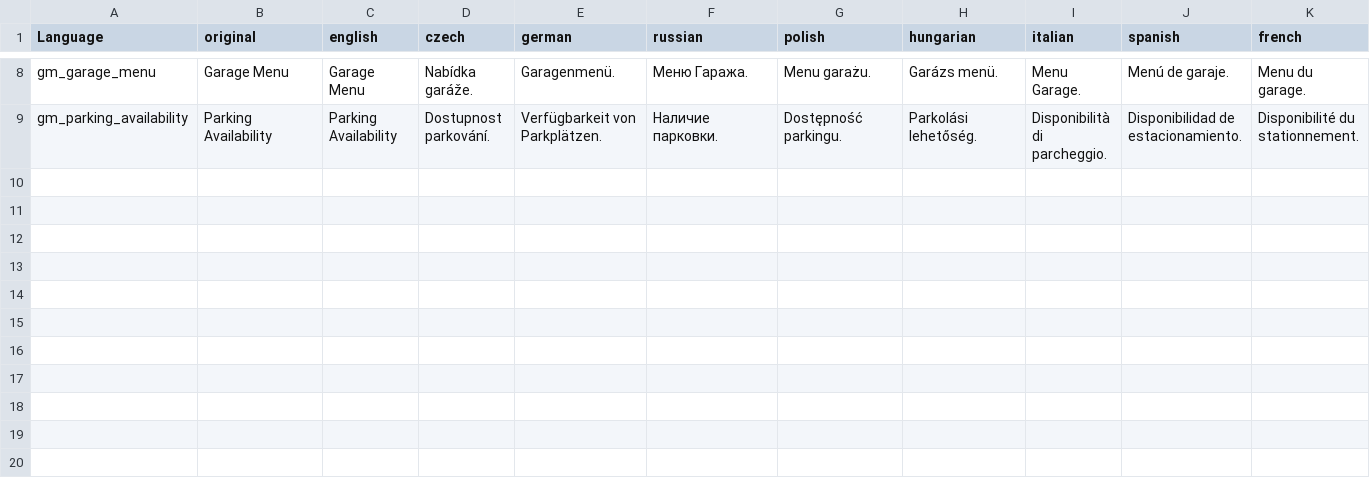
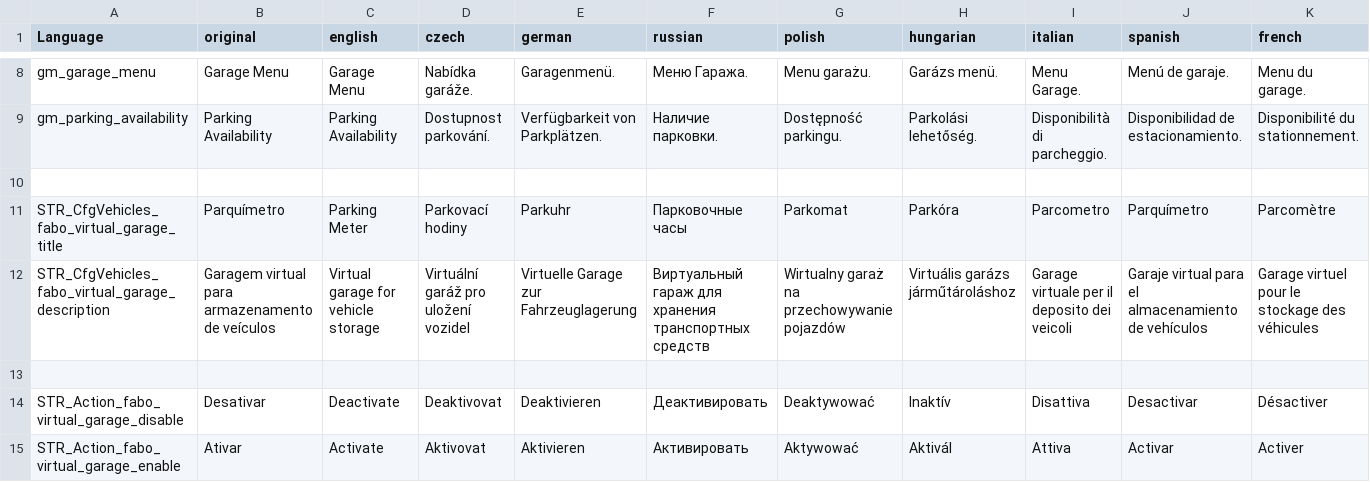
Before and after one commit to FerOliveiraGH/VirtualGarage, a CSV file: stringtable.csv, drawn as a sheet; only a part is shown, gaps mark what is left out; rows hold the shown columns only; the diff names each change by its address in the sheet, - before the commit and + after, or states it on an @@ line.

Commit message:
Funcionalidade para poder remover garagem usando chave de fenda.

```diff
--- a/stringtable.csv
+++ b/stringtable.csv
+row 10: (empty)
+row 11: STR_CfgVehicles_fabo_virtual_garage_title | Parquímetro | Parking Meter | Parkovací hodiny | Parkuhr | Парковочные часы | Parkomat | Parkóra | Parcometro | Parquímetro | Parcomètre
+row 12: STR_CfgVehicles_fabo_virtual_garage_description | Garagem virtual para armazenamento de veículos | Virtual garage for vehicle storage | Virtuální garáž pro uložení vozidel | Virtuelle Garage zur Fahrzeuglagerung | Виртуальный гараж для хранения транспортных средств | Wirtualny garaż na przechowywanie pojazdów | Virtuális garázs járműtároláshoz | Garage virtuale per il deposito dei veicoli | Garaje virtual para el almacenamiento de vehículos | Garage virtuel pour le stockage des véhicules
+row 13: (empty)
+row 14: STR_Action_fabo_virtual_garage_disable | Desativar | Deactivate | Deaktivovat | Deaktivieren | Деактивировать | Deaktywować | Inaktív | Disattiva | Desactivar | Désactiver
+row 15: STR_Action_fabo_virtual_garage_enable | Ativar | Activate | Aktivovat | Aktivieren | Активировать | Aktywować | Aktivál | Attiva | Activar | Activer
```
Also changed, not shown: 7 other files.
